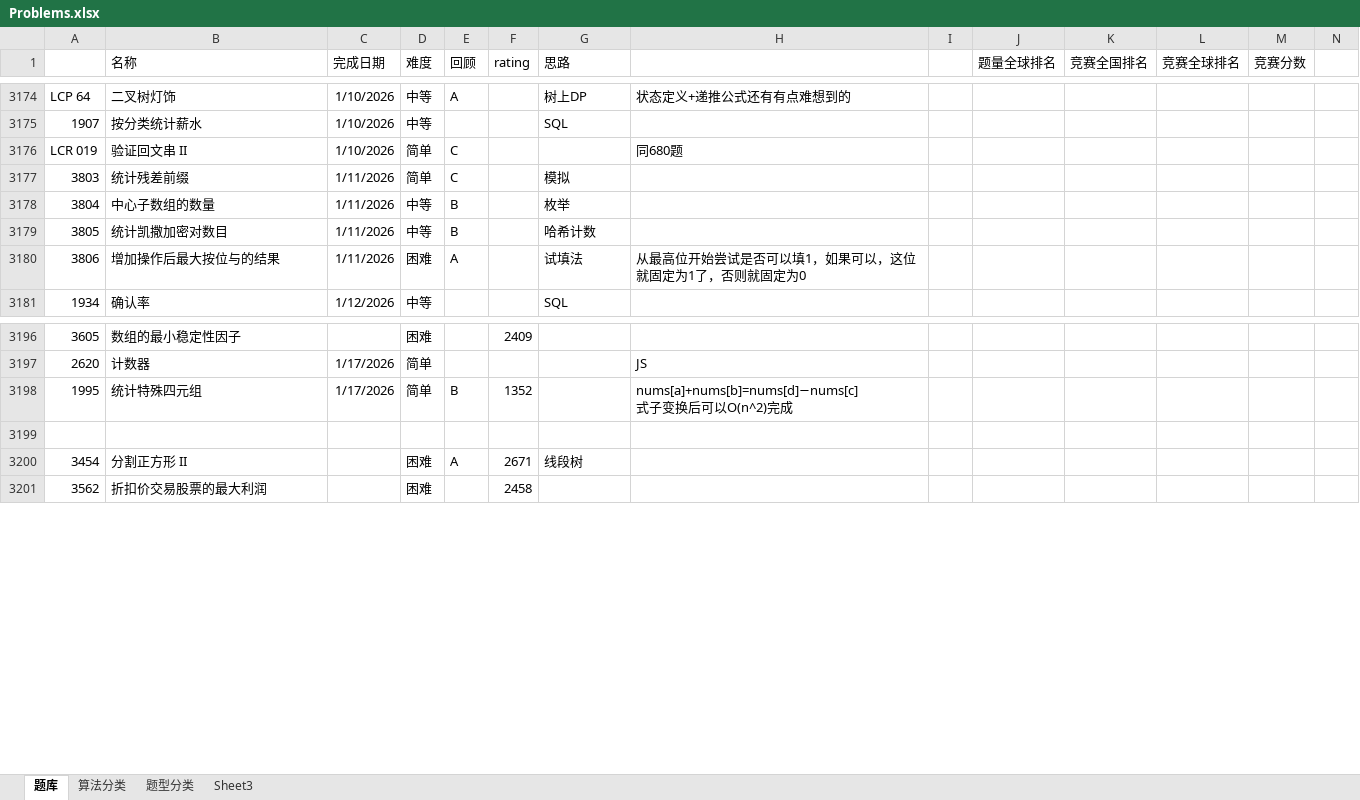
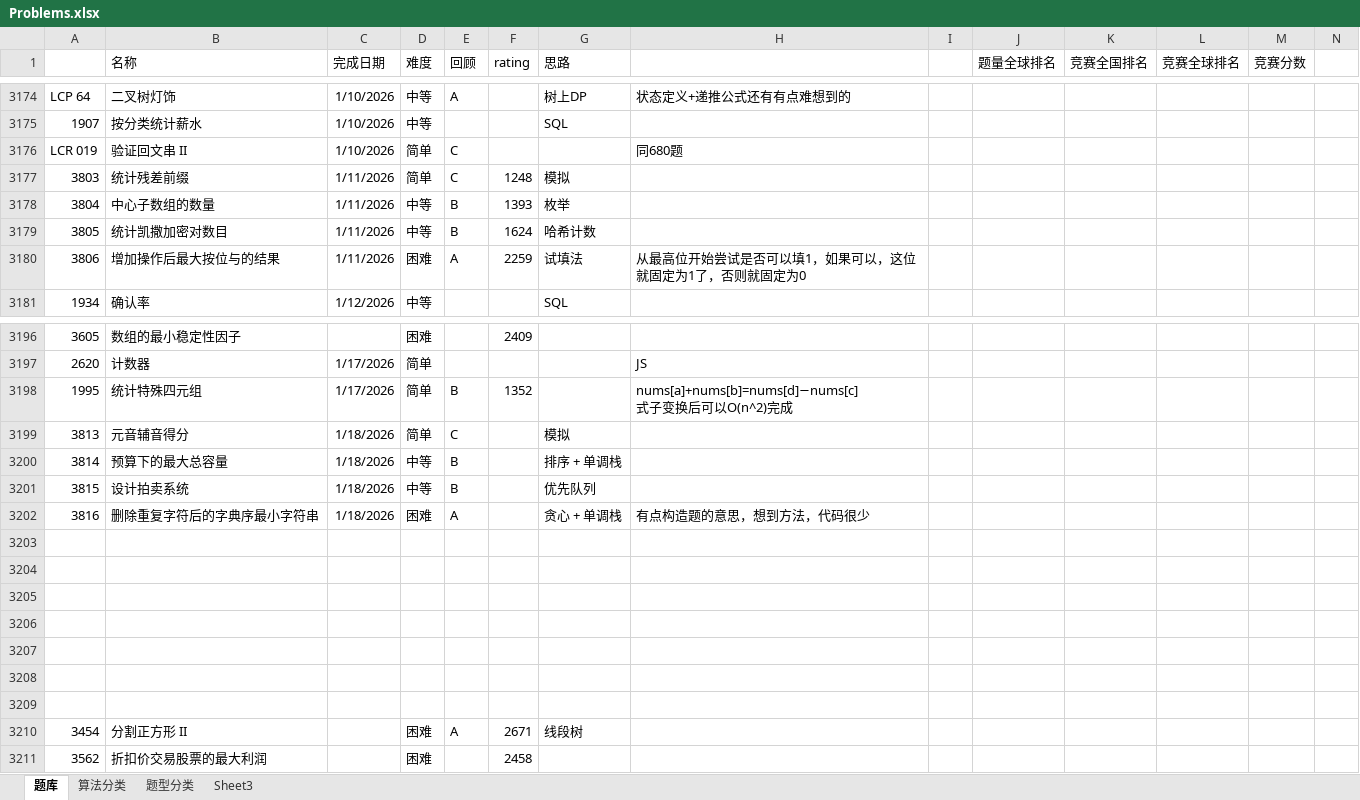
Before and after one commit to wangsun39/leetcode, an Excel workbook: Problems.xlsx, sheet 题库, drawn as a sheet; only a part is shown, gaps mark what is left out; values as stored, in another font and other column widths than the file's, no borders; charts and pictures not drawn; the diff names each change by its address in the sheet, - before the commit and + after, or states it on an @@ line.

Commit message:
daily problems 2026/1/18

```diff
--- a/Problems.xlsx (sheet 题库)
+++ b/Problems.xlsx (sheet 题库)
-F3177 (rating): (empty)
+F3177 (rating): 1248
-F3178 (rating): (empty)
+F3178 (rating): 1393
-F3179 (rating): (empty)
+F3179 (rating): 1624
-F3180 (rating): (empty)
+F3180 (rating): 2259
+row 3199: 3813 | 元音辅音得分 | 1/18/2026 | 简单 | C |  | 模拟
+row 3200: 3814 | 预算下的最大总容量 | 1/18/2026 | 中等 | B |  | 排序 + 单调栈
+row 3201: 3815 | 设计拍卖系统 | 1/18/2026 | 中等 | B |  | 优先队列
+row 3202: 3816 | 删除重复字符后的字典序最小字符串 | 1/18/2026 | 困难 | A |  | 贪心 + 单调栈 | 有点构造题的意思，想到方法，代码很少
+row 3203: (empty)
+row 3204: (empty)
+row 3205: (empty)
+row 3206: (empty)
+row 3207: (empty)
+row 3208: (empty)
```
Also changed, not shown: 7 other files.
